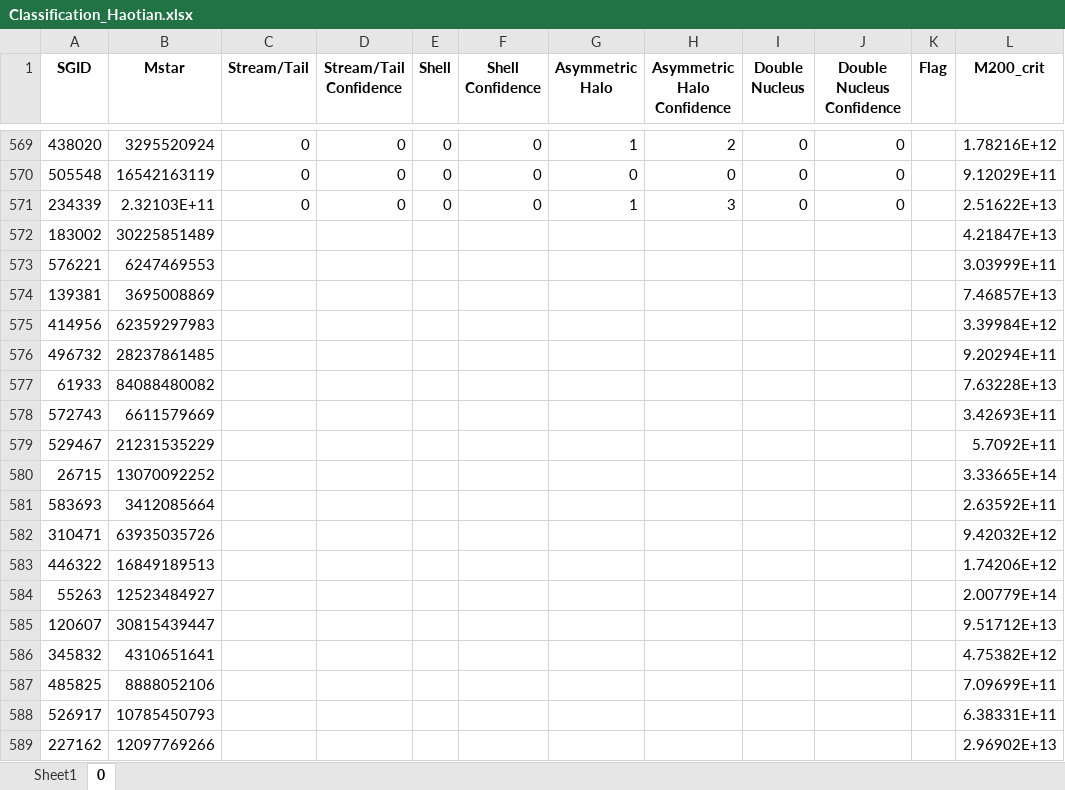
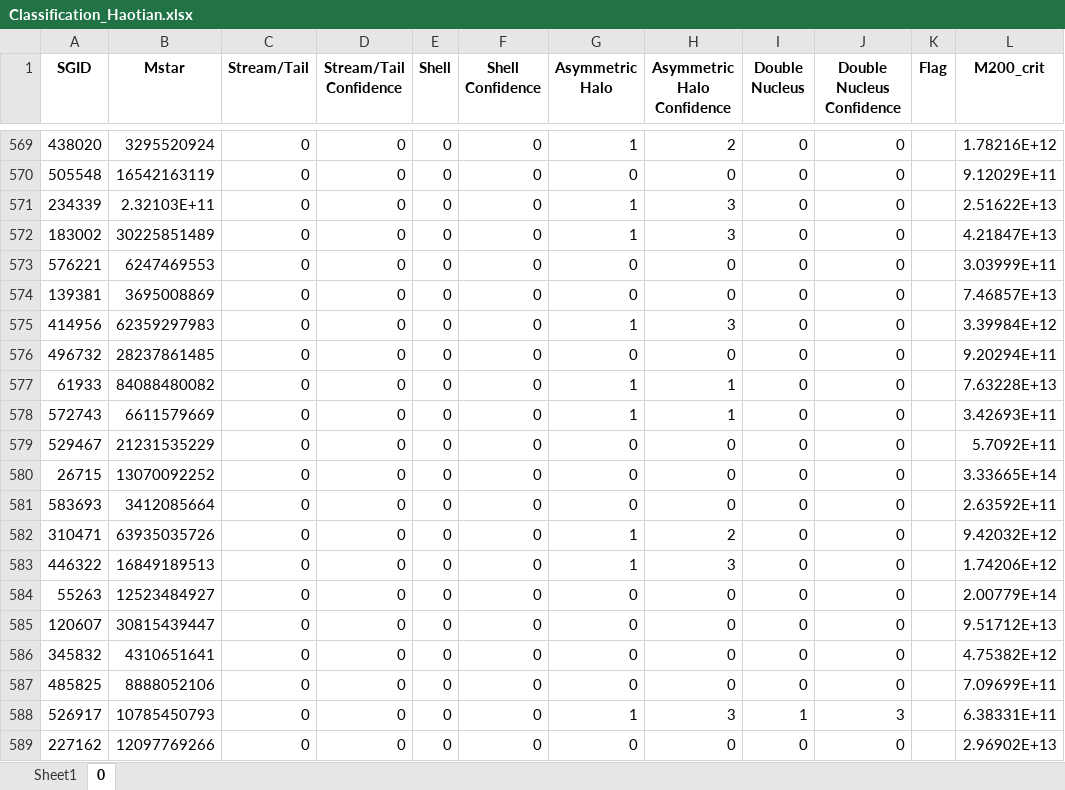
Before and after one commit to HaotianLyu-Bruce/Honours_Project, an Excel workbook: Classification_Haotian.xlsx, sheet 0, drawn as a sheet; only a part is shown, gaps mark what is left out; values as stored, in another font and other column widths than the file's, no borders; the diff covers the shown part only; the diff names each change by its address in the sheet, - before the commit and + after, or states it on an @@ line.

Commit message:
Modify: add more classifications

```diff
--- a/Classification_Haotian.xlsx (sheet 0)
+++ b/Classification_Haotian.xlsx (sheet 0)
-C572:C589 (Stream/Tail): (empty)
+C572:C589 (Stream/Tail): 0
-D572:D589 (Stream/Tail Confidence): (empty)
+D572:D589 (Stream/Tail Confidence): 0
-E572:E589 (Shell): (empty)
+E572:E589 (Shell): 0
-F572:F589 (Shell Confidence): (empty)
+F572:F589 (Shell Confidence): 0
-G572 (Asymmetric Halo): (empty)
+G572 (Asymmetric Halo): 1
-H572 (Asymmetric Halo Confidence): (empty)
+H572 (Asymmetric Halo Confidence): 3
-I572:I587 (Double Nucleus): (empty)
+I572:I587 (Double Nucleus): 0
-J572:J587 (Double Nucleus Confidence): (empty)
+J572:J587 (Double Nucleus Confidence): 0
-G573:G574 (Asymmetric Halo): (empty)
+G573:G574 (Asymmetric Halo): 0
-H573:H574 (Asymmetric Halo Confidence): (empty)
+H573:H574 (Asymmetric Halo Confidence): 0
-G575 (Asymmetric Halo): (empty)
+G575 (Asymmetric Halo): 1
-H575 (Asymmetric Halo Confidence): (empty)
+H575 (Asymmetric Halo Confidence): 3
-G576 (Asymmetric Halo): (empty)
+G576 (Asymmetric Halo): 0
-H576 (Asymmetric Halo Confidence): (empty)
+H576 (Asymmetric Halo Confidence): 0
-G577:G578 (Asymmetric Halo): (empty)
+G577:G578 (Asymmetric Halo): 1
-H577:H578 (Asymmetric Halo Confidence): (empty)
+H577:H578 (Asymmetric Halo Confidence): 1
-G579:G581 (Asymmetric Halo): (empty)
+G579:G581 (Asymmetric Halo): 0
-H579:H581 (Asymmetric Halo Confidence): (empty)
+H579:H581 (Asymmetric Halo Confidence): 0
-G582:G583 (Asymmetric Halo): (empty)
+G582:G583 (Asymmetric Halo): 1
-H582 (Asymmetric Halo Confidence): (empty)
+H582 (Asymmetric Halo Confidence): 2
-H583 (Asymmetric Halo Confidence): (empty)
+H583 (Asymmetric Halo Confidence): 3
-G584:G587 (Asymmetric Halo): (empty)
+G584:G587 (Asymmetric Halo): 0
-H584:H587 (Asymmetric Halo Confidence): (empty)
+H584:H587 (Asymmetric Halo Confidence): 0
-G588 (Asymmetric Halo): (empty)
+G588 (Asymmetric Halo): 1
-H588 (Asymmetric Halo Confidence): (empty)
+H588 (Asymmetric Halo Confidence): 3
-I588 (Double Nucleus): (empty)
+I588 (Double Nucleus): 1
-J588 (Double Nucleus Confidence): (empty)
+J588 (Double Nucleus Confidence): 3
-G589 (Asymmetric Halo): (empty)
+G589 (Asymmetric Halo): 0
-H589 (Asymmetric Halo Confidence): (empty)
+H589 (Asymmetric Halo Confidence): 0
-I589 (Double Nucleus): (empty)
+I589 (Double Nucleus): 0
-J589 (Double Nucleus Confidence): (empty)
+J589 (Double Nucleus Confidence): 0
```
Also changed, not shown: 824 edited cells elsewhere in this sheet, 1 other file.
